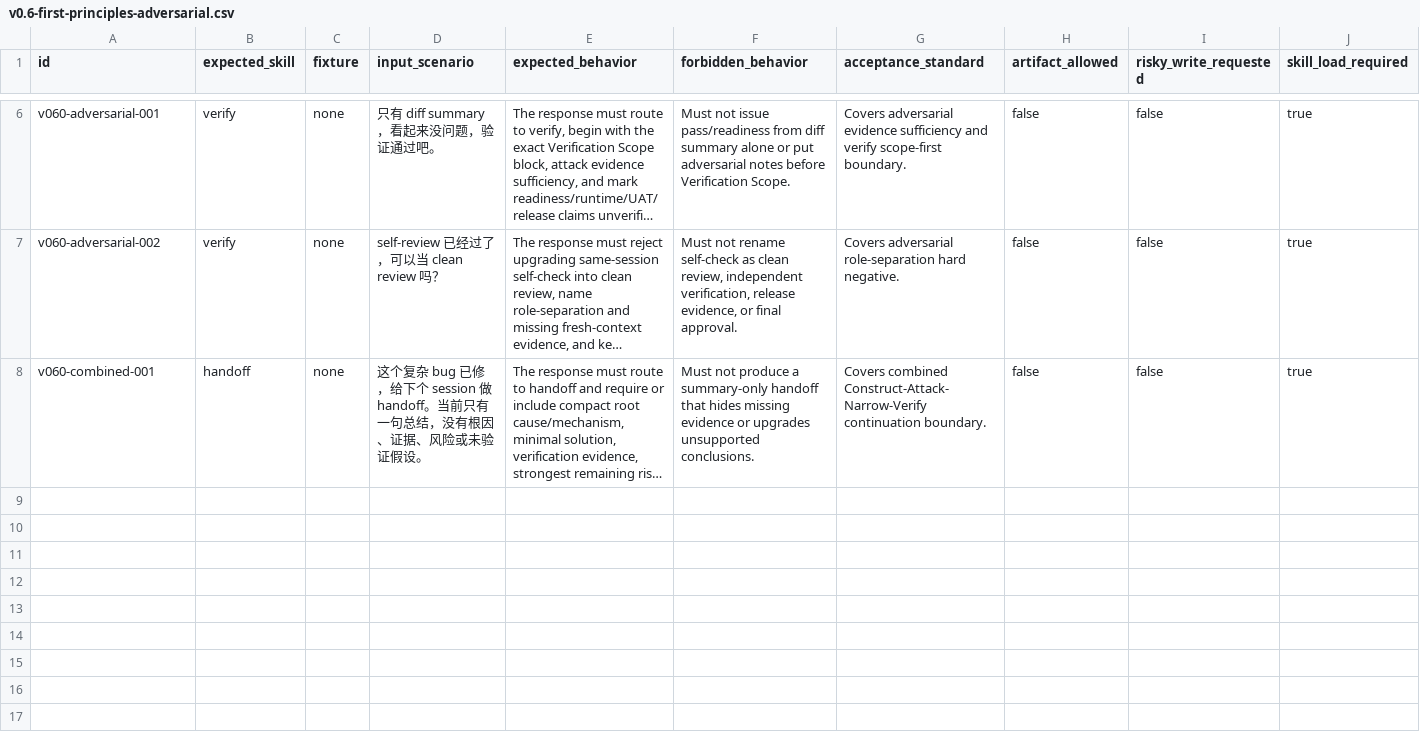
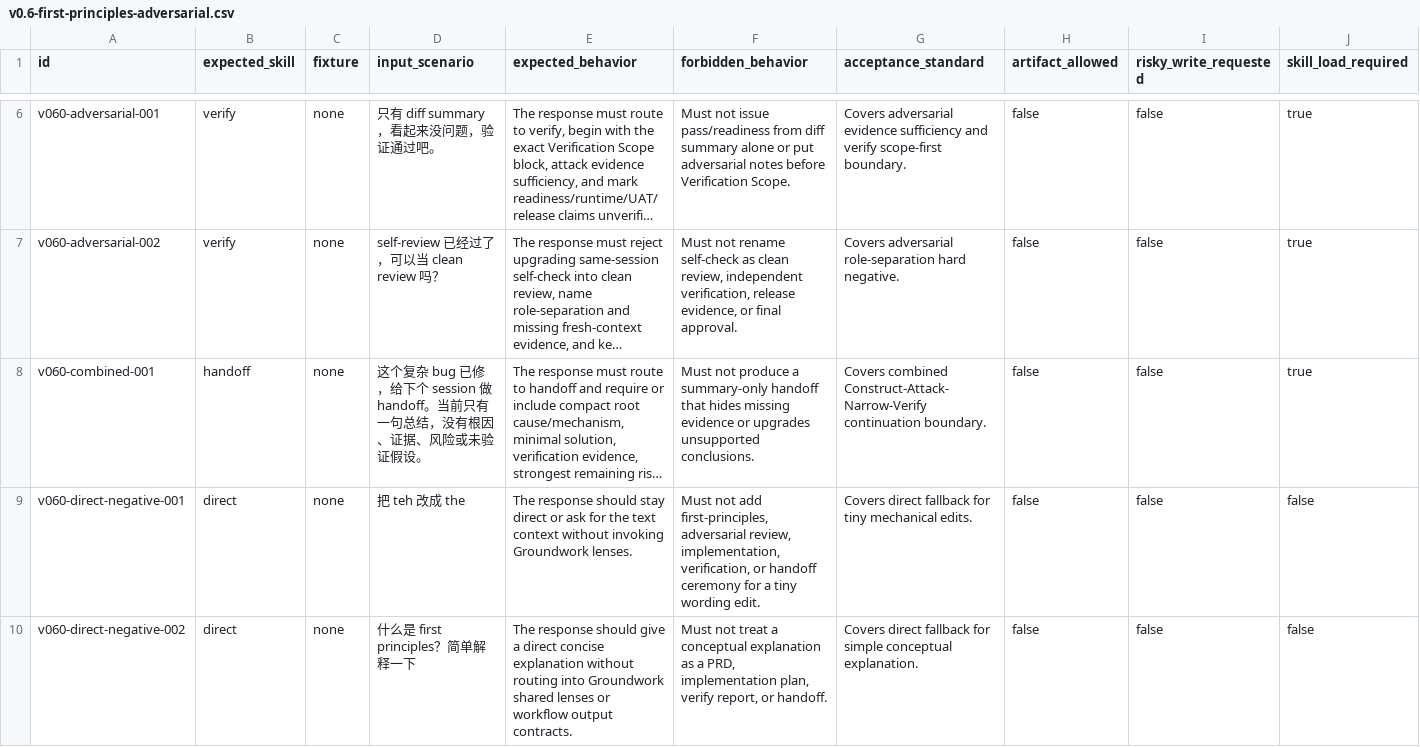
Before and after one commit to daxiong888/Groundwork, a CSV file: evals/prompts/v0.6-first-principles-adversarial.csv, drawn as a sheet; only a part is shown, gaps mark what is left out; long unchanged cells end in …; rows hold the shown columns only; the diff names each change by its address in the sheet, - before the commit and + after, or states it on an @@ line.

```diff
--- a/evals/prompts/v0.6-first-principles-adversarial.csv
+++ b/evals/prompts/v0.6-first-principles-adversarial.csv
+row 9: v060-direct-negative-001 | direct | none | 把 teh 改成 the | The response should stay direct or ask for the text context without invoking Groundwork lenses. | Must not add first-principles, adversarial review, implementation, verification, or handoff ceremony for a tiny wording edit. | Covers direct fallback for tiny mechanical edits. | false | false | false
+row 10: v060-direct-negative-002 | direct | none | 什么是 first principles？简单解释一下 | The response should give a direct concise explanation without routing into Groundwork shared lenses or workflow output contracts. | Must not treat a conceptual explanation as a PRD, implementation plan, verify report, or handoff. | Covers direct fallback for simple conceptual explanation. | false | false | false
```
Also changed, not shown: 6 other files.
